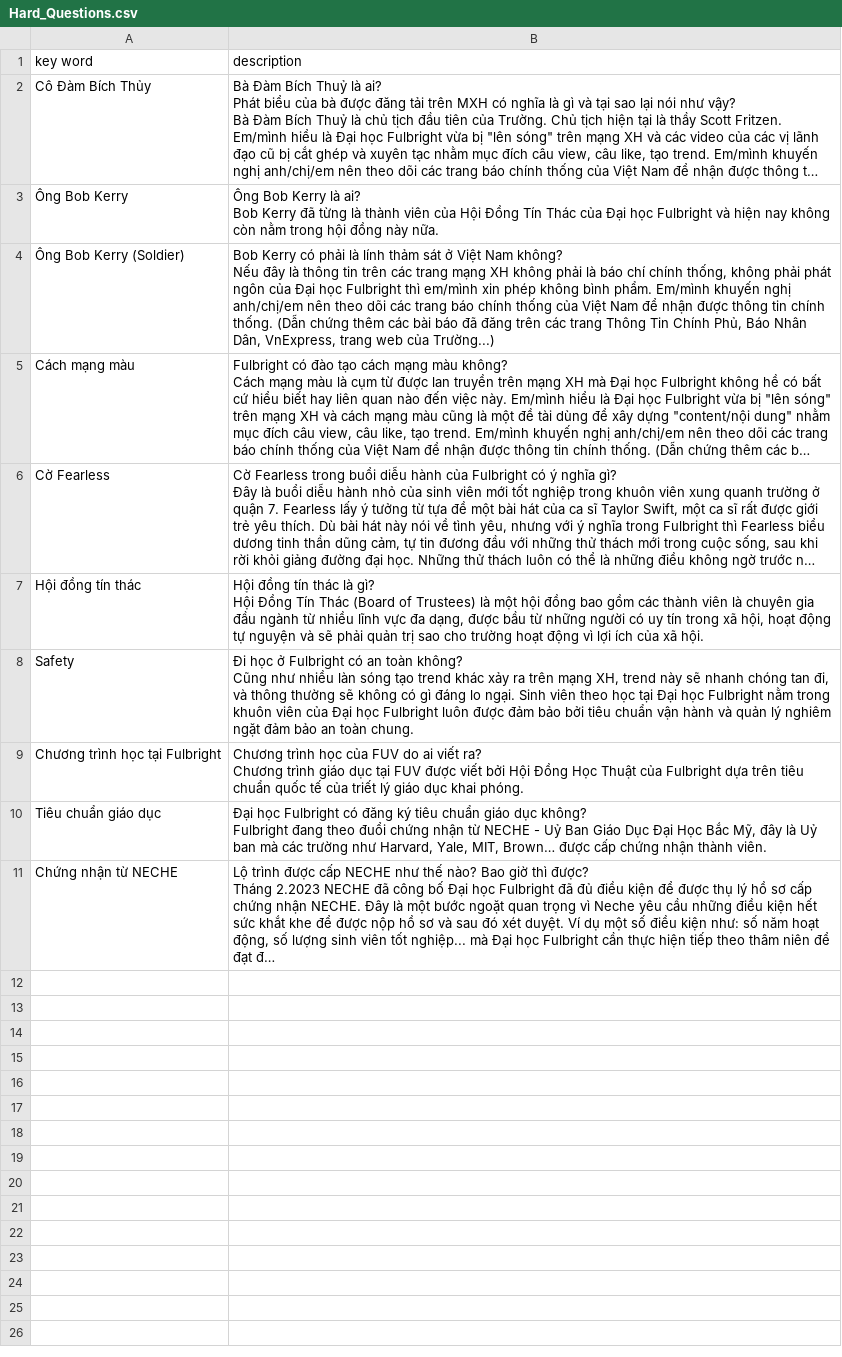
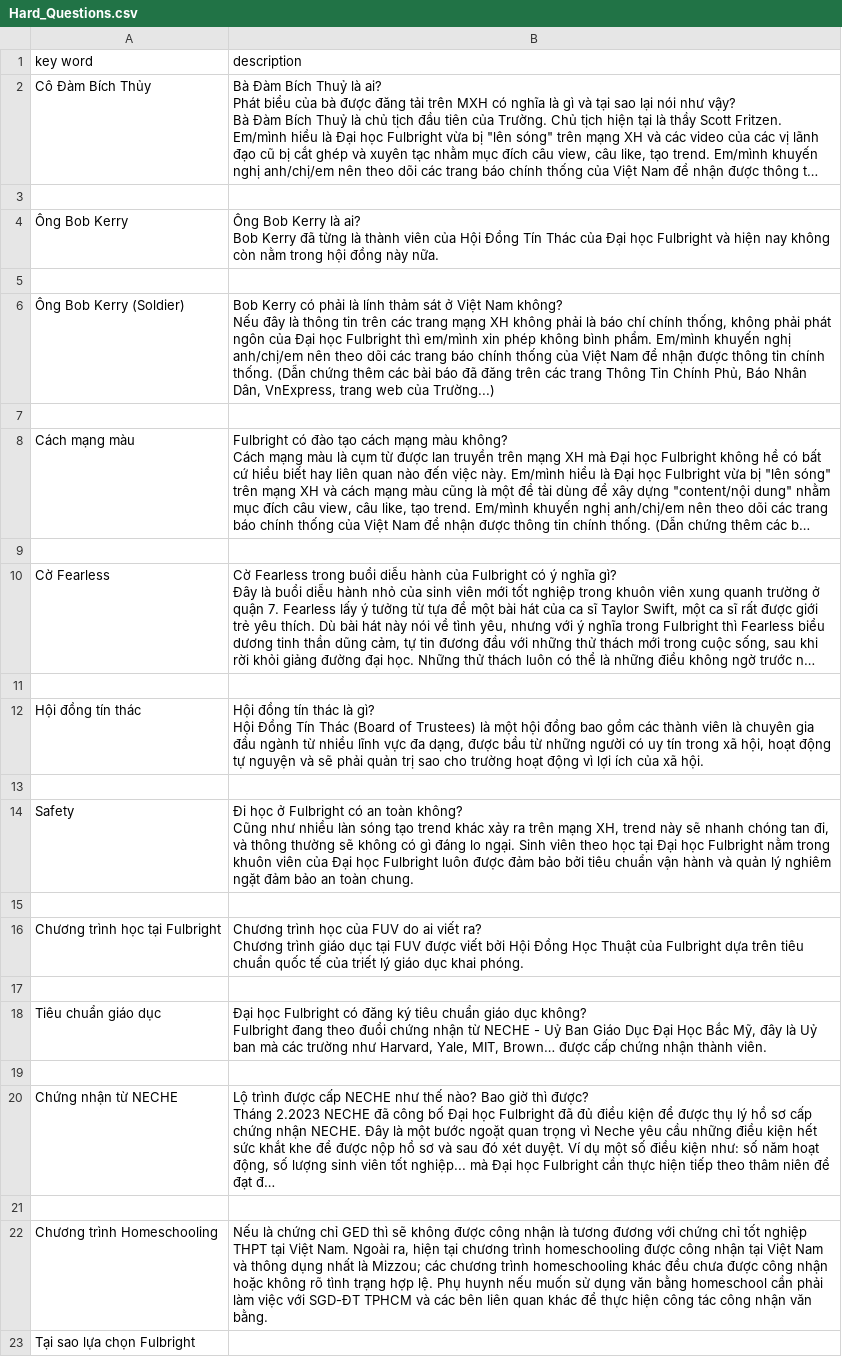
Before and after one commit to mintus2511/CC_Chatbot, a CSV file: Hard_Questions.csv, drawn as a sheet; long unchanged cells end in …; the diff names each change by its address in the sheet, - before the commit and + after, or states it on an @@ line.

Commit message:
Update Hard_Questions.csv

```diff
--- a/Hard_Questions.csv
+++ b/Hard_Questions.csv
+row 3: (empty)
+row 5: (empty)
+row 7: (empty)
+row 9: (empty)
+row 11: (empty)
+row 13: (empty)
+row 15: (empty)
+row 17: (empty)
+row 19: (empty)
+row 21: (empty)
+row 22: Chương trình Homeschooling | Nếu là chứng chỉ GED thì sẽ không được công nhận là tương đương với chứng chỉ tốt nghiệp THPT tại Việt Nam. Ngoài ra, hiện tại chương trình homeschooling được công nhận tại Việt Nam và thông dụng nhất là Mizzou; các chương trình homeschooling khác đều chưa được công nhận hoặc không rõ tình trạng hợp lệ. Phụ huynh nếu muốn sử dụng văn bằng homeschool cần phải làm việc với SGD-ĐT TPHCM và các bên liên quan khác để thực hiện công tác công nhận văn bằng.
+row 23: Tại sao lựa chọn Fulbright
```
